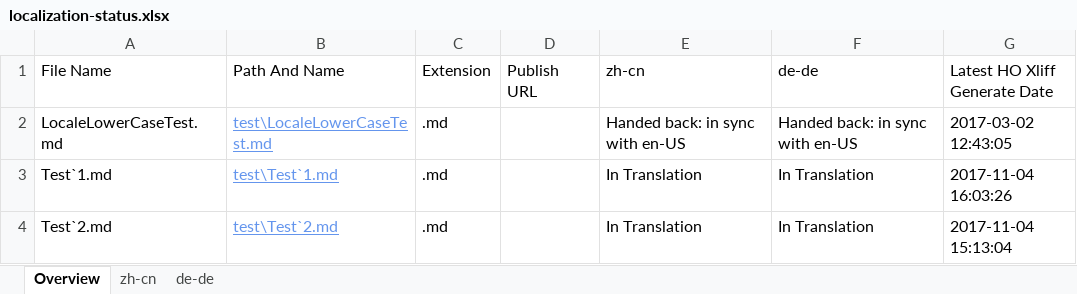
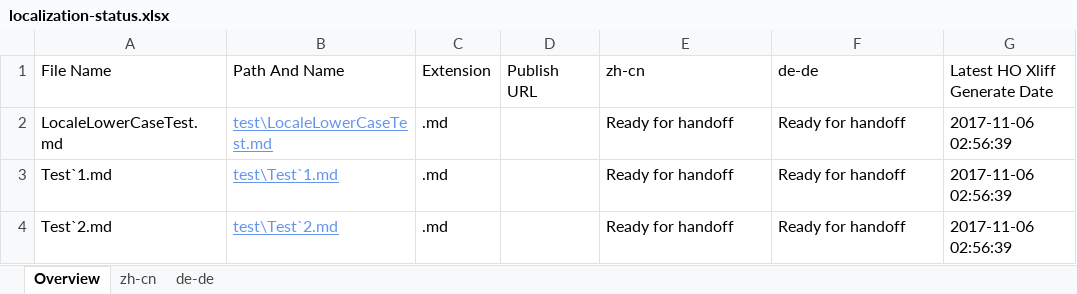
Before and after one commit to OpenLocalizationTestOrg/LocaleLowerCaseTest.handback, an Excel workbook: ol-handback/OpenLocalizationTestOrg/LocaleLowerCaseTest/master/localization-status.xlsx, sheet Overview, drawn as a sheet; values as stored, in another font and other column widths than the file's, no borders; table styles not drawn; the diff names each change by its address in the sheet, - before the commit and + after, or states it on an @@ line.

Commit message:
Generate Report for Handoff

```diff
--- a/ol-handback/OpenLocalizationTestOrg/LocaleLowerCaseTest/master/localization-status.xlsx (sheet Overview)
+++ b/ol-handback/OpenLocalizationTestOrg/LocaleLowerCaseTest/master/localization-status.xlsx (sheet Overview)
-E2 (zh-cn): Handed back: in sync with en-US
+E2 (zh-cn): Ready for handoff
-F2 (de-de): Handed back: in sync with en-US
+F2 (de-de): Ready for handoff
-G2 (Latest HO Xliff Generate Date): 2017-03-02 12:43:05
+G2 (Latest HO Xliff Generate Date): 2017-11-06 02:56:39
-E3:E4 (zh-cn): In Translation
+E3:E4 (zh-cn): Ready for handoff
-F3:F4 (de-de): In Translation
+F3:F4 (de-de): Ready for handoff
-G3 (Latest HO Xliff Generate Date): 2017-11-04 16:03:26
+G3 (Latest HO Xliff Generate Date): 2017-11-06 02:56:39
-G4 (Latest HO Xliff Generate Date): 2017-11-04 15:13:04
+G4 (Latest HO Xliff Generate Date): 2017-11-06 02:56:39
```
Also changed, not shown: sheet zh-cn, sheet de-de.
